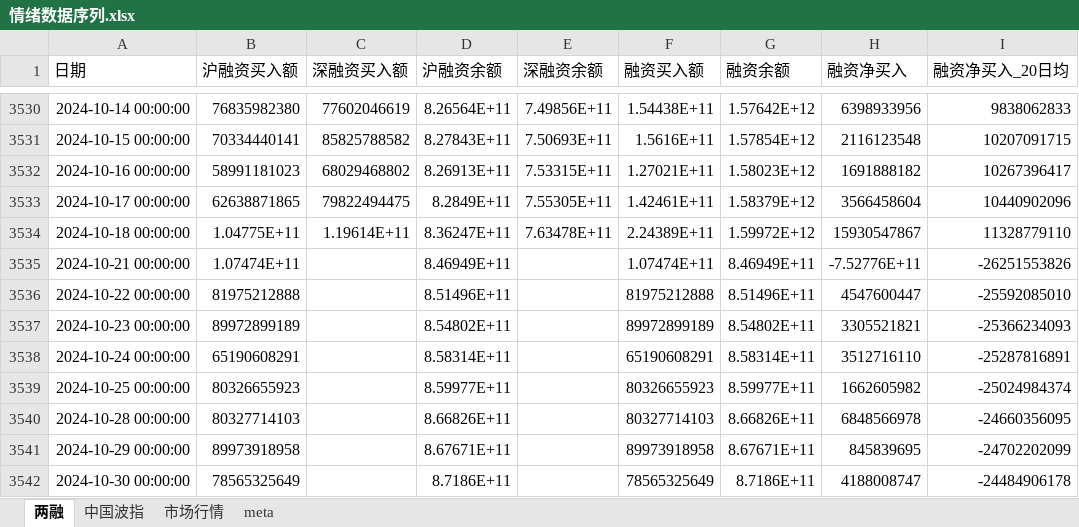
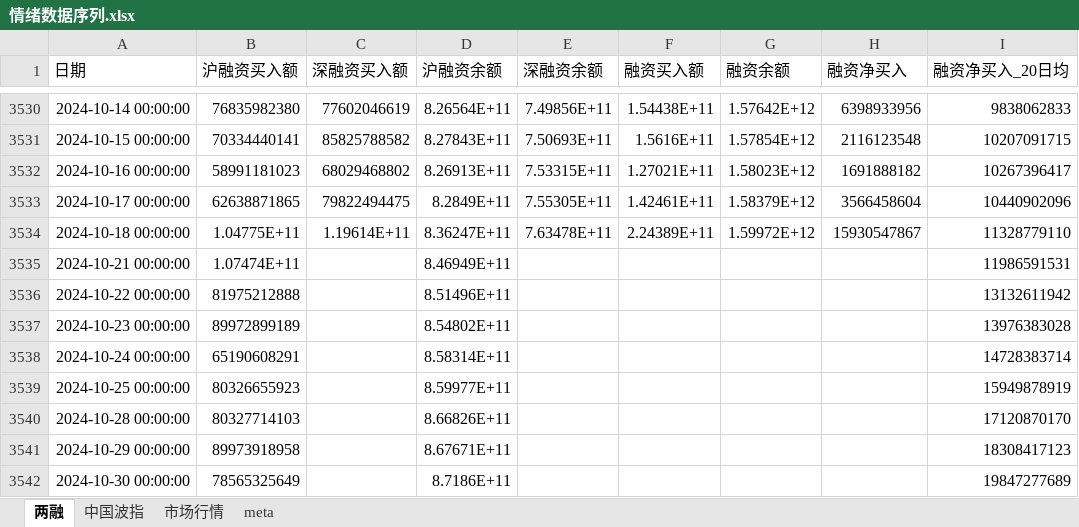
Before and after one commit to cyb80/Trent, an Excel workbook: data/情绪数据序列.xlsx, sheet 两融, drawn as a sheet; only a part is shown, gaps mark what is left out; values as stored, in another font and other column widths than the file's, no borders; the diff covers the shown part only; the diff names each change by its address in the sheet, - before the commit and + after, or states it on an @@ line.

```diff
--- a/data/情绪数据序列.xlsx (sheet 两融)
+++ b/data/情绪数据序列.xlsx (sheet 两融)
-F3535 (融资买入额): 1.07474E+11
+F3535 (融资买入额): (empty)
-G3535 (融资余额): 8.46949E+11
+G3535 (融资余额): (empty)
-H3535 (融资净买入): -7.52776E+11
+H3535 (融资净买入): (empty)
-I3535 (融资净买入_20日均): -26251553826
+I3535 (融资净买入_20日均): 11986591531
-F3536 (融资买入额): 81975212888
+F3536 (融资买入额): (empty)
-G3536 (融资余额): 8.51496E+11
+G3536 (融资余额): (empty)
-H3536 (融资净买入): 4547600447
+H3536 (融资净买入): (empty)
-I3536 (融资净买入_20日均): -25592085010
+I3536 (融资净买入_20日均): 13132611942
-F3537 (融资买入额): 89972899189
+F3537 (融资买入额): (empty)
-G3537 (融资余额): 8.54802E+11
+G3537 (融资余额): (empty)
-H3537 (融资净买入): 3305521821
+H3537 (融资净买入): (empty)
-I3537 (融资净买入_20日均): -25366234093
+I3537 (融资净买入_20日均): 13976383028
-F3538 (融资买入额): 65190608291
+F3538 (融资买入额): (empty)
-G3538 (融资余额): 8.58314E+11
+G3538 (融资余额): (empty)
-H3538 (融资净买入): 3512716110
+H3538 (融资净买入): (empty)
-I3538 (融资净买入_20日均): -25287816891
+I3538 (融资净买入_20日均): 14728383714
-F3539 (融资买入额): 80326655923
+F3539 (融资买入额): (empty)
-G3539 (融资余额): 8.59977E+11
+G3539 (融资余额): (empty)
-H3539 (融资净买入): 1662605982
+H3539 (融资净买入): (empty)
-I3539 (融资净买入_20日均): -25024984374
+I3539 (融资净买入_20日均): 15949878919
-F3540 (融资买入额): 80327714103
+F3540 (融资买入额): (empty)
-G3540 (融资余额): 8.66826E+11
+G3540 (融资余额): (empty)
-H3540 (融资净买入): 6848566978
+H3540 (融资净买入): (empty)
-I3540 (融资净买入_20日均): -24660356095
+I3540 (融资净买入_20日均): 17120870170
-F3541 (融资买入额): 89973918958
+F3541 (融资买入额): (empty)
-G3541 (融资余额): 8.67671E+11
+G3541 (融资余额): (empty)
-H3541 (融资净买入): 845839695
+H3541 (融资净买入): (empty)
-I3541 (融资净买入_20日均): -24702202099
+I3541 (融资净买入_20日均): 18308417123
-F3542 (融资买入额): 78565325649
+F3542 (融资买入额): (empty)
-G3542 (融资余额): 8.7186E+11
+G3542 (融资余额): (empty)
-H3542 (融资净买入): 4188008747
+H3542 (融资净买入): (empty)
-I3542 (融资净买入_20日均): -24484906178
+I3542 (融资净买入_20日均): 19847277689
```
Also changed, not shown: 1002 edited cells elsewhere in this sheet, sheet 市场行情, sheet meta, data/宏观数据序列.xlsx, 15 other files.
